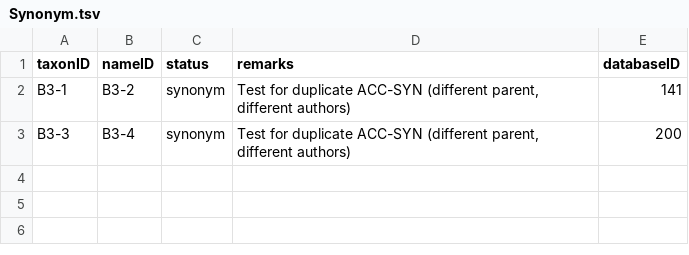
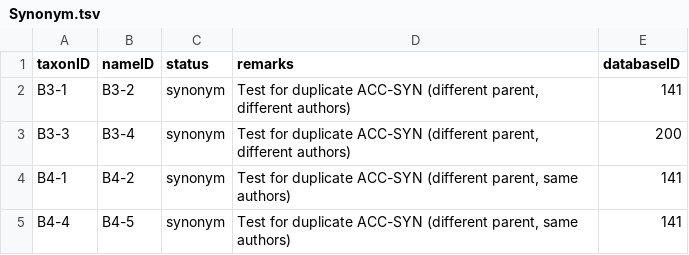
Before and after one commit to Sp2000/data-unit-tests, a TSV file: duplicates/Synonym.tsv, drawn as a sheet.

```diff
--- a/duplicates/Synonym.tsv
+++ b/duplicates/Synonym.tsv
@@ -3 +3,3 @@ B3-1	B3-2	synonym	Test for duplicate ACC-SYN (different parent, different author
 B3-3	B3-4	synonym	Test for duplicate ACC-SYN (different parent, different authors)	200
+B4-1	B4-2	synonym	Test for duplicate ACC-SYN (different parent, same authors)	141
+B4-4	B4-5	synonym	Test for duplicate ACC-SYN (different parent, same authors)	141
```
Also changed, not shown: duplicates/Name.tsv, duplicates/Taxon.tsv, 2 other files.
